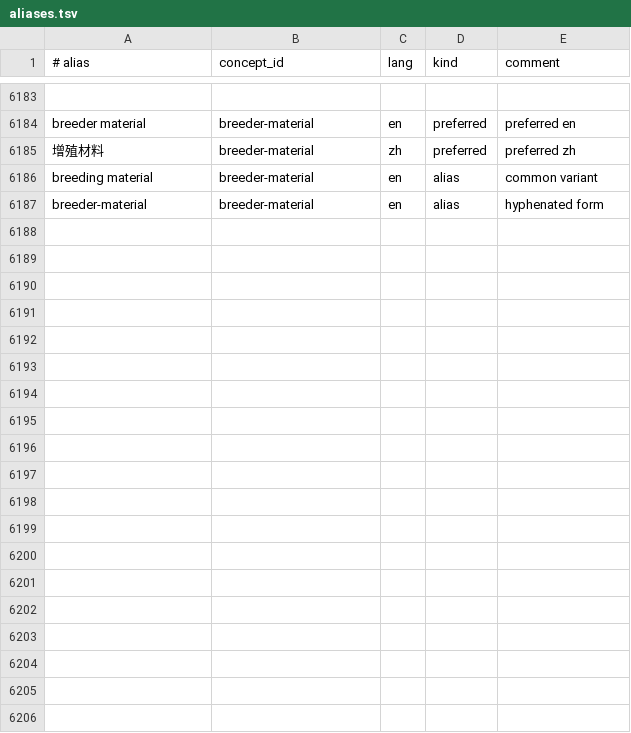
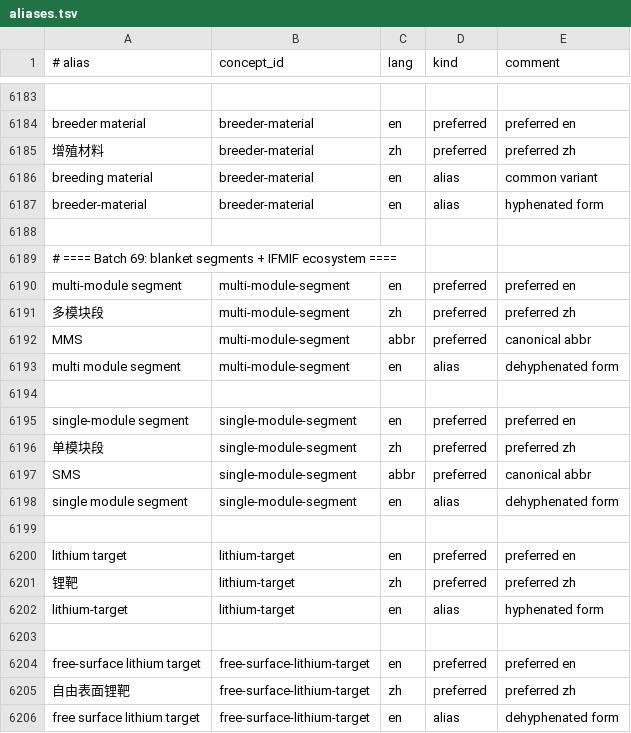
Before and after one commit to zxkjack123/fusion-terms, a TSV file: terms/registry/aliases.tsv, drawn as a sheet; only a part is shown, gaps mark what is left out; the diff covers the shown part only.

Commit message:
[Plan: expand-registry-batch3] Task 2.1: 添加 9 个概念到三表
- Add Batch 69 concept rows for MMS/SMS and IFMIF ecosystem

- Add Batch 69 alias/evidence rows including ELTL/LIPAc/EVEDA

- All acceptance criteria passed

```diff
--- a/terms/registry/aliases.tsv
+++ b/terms/registry/aliases.tsv
@@ -6187 +6187,20 @@ breeding material	breeder-material	en	alias	common variant
 breeder-material	breeder-material	en	alias	hyphenated form
+
+# ==== Batch 69: blanket segments + IFMIF ecosystem ====
+multi-module segment	multi-module-segment	en	preferred	preferred en
+多模块段	multi-module-segment	zh	preferred	preferred zh
+MMS	multi-module-segment	abbr	preferred	canonical abbr
+multi module segment	multi-module-segment	en	alias	dehyphenated form
+
+single-module segment	single-module-segment	en	preferred	preferred en
+单模块段	single-module-segment	zh	preferred	preferred zh
+SMS	single-module-segment	abbr	preferred	canonical abbr
+single module segment	single-module-segment	en	alias	dehyphenated form
+
+lithium target	lithium-target	en	preferred	preferred en
+锂靶	lithium-target	zh	preferred	preferred zh
+lithium-target	lithium-target	en	alias	hyphenated form
+
+free-surface lithium target	free-surface-lithium-target	en	preferred	preferred en
+自由表面锂靶	free-surface-lithium-target	zh	preferred	preferred zh
+free surface lithium target	free-surface-lithium-target	en	alias	dehyphenated form
```
Also changed, not shown: 21 added rows elsewhere in this file, terms/registry/concepts.tsv, terms/registry/evidence.tsv, 1 other file.
